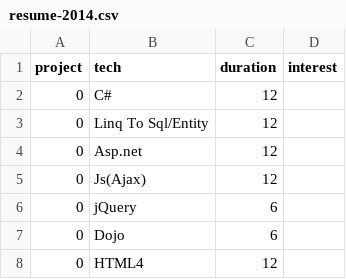
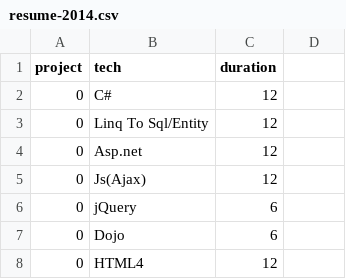
Before and after one commit to nowgoant/resume, a CSV file: data/resume-2014.csv, drawn as a sheet; only a part is shown.

```diff
--- a/data/resume-2014.csv
+++ b/data/resume-2014.csv
@@ -1,2 +1,2 @@
-project,tech,duration,interest
+project,tech,duration
 0,C#,12
```
Also changed, not shown: 5 other files.
